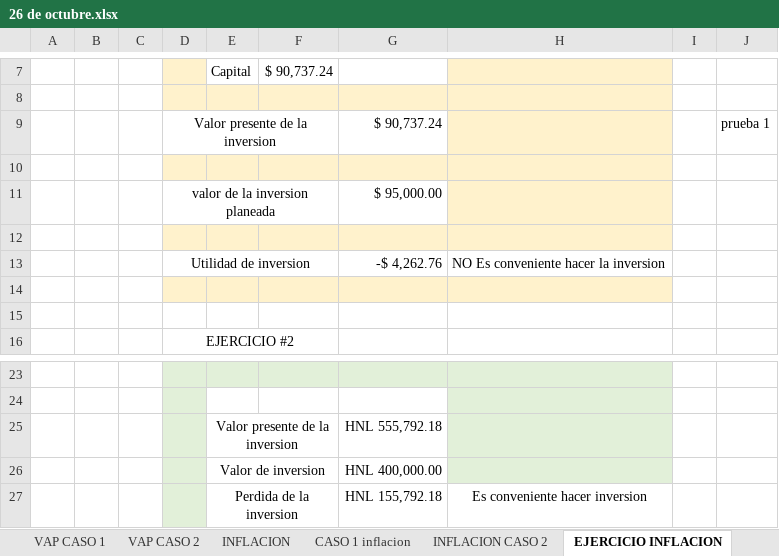
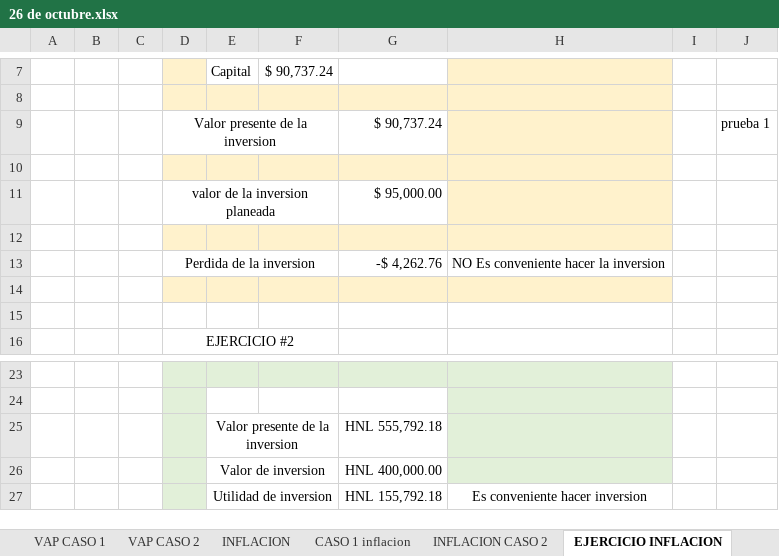
Before and after one commit to Jos-e-C-ru/MF, an Excel workbook: SEMANA 7/26 de octubre.xlsx, sheet EJERCICIO INFLACION, drawn as a sheet; only a part is shown, gaps mark what is left out; values as stored, in another font and other column widths than the file's, no borders; the diff names each change by its address in the sheet, - before the commit and + after, or states it on an @@ line.

```diff
--- a/SEMANA 7/26 de octubre.xlsx (sheet EJERCICIO INFLACION)
+++ b/SEMANA 7/26 de octubre.xlsx (sheet EJERCICIO INFLACION)
-D13: Utilidad de inversion
+D13: Perdida de la inversion
-E27: Perdida de la inversion
+E27: Utilidad de inversion
```
Also changed, not shown: other sheet tabs.
